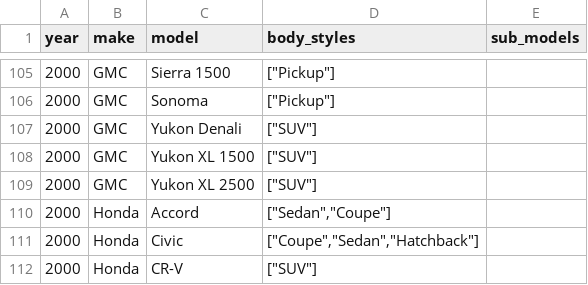
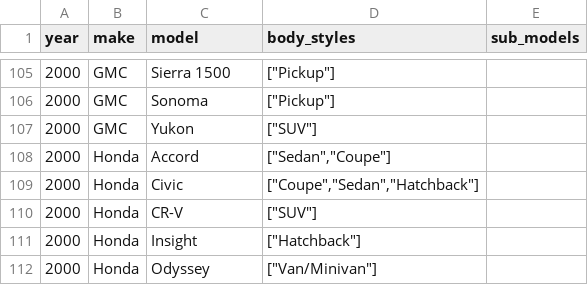
Before and after one commit to romangrinev/us-car-models-data, a CSV file: 2000.csv, drawn as a sheet; only a part is shown, gaps mark what is left out; the shorter side is filled out with more unchanged rows.

```diff
--- a/2000.csv
+++ b/2000.csv
@@ -106,5 +106,3 @@ year,make,model,body_styles,sub_models
 2000,GMC,Sonoma,"[""Pickup""]"
-2000,GMC,Yukon Denali,"[""SUV""]"
-2000,GMC,Yukon XL 1500,"[""SUV""]"
-2000,GMC,Yukon XL 2500,"[""SUV""]"
+2000,GMC,Yukon,"[""SUV""]"
 2000,Honda,Accord,"[""Sedan"",""Coupe""]"
```
Also changed, not shown: 2001.csv, 2002.csv, 29 other files.
